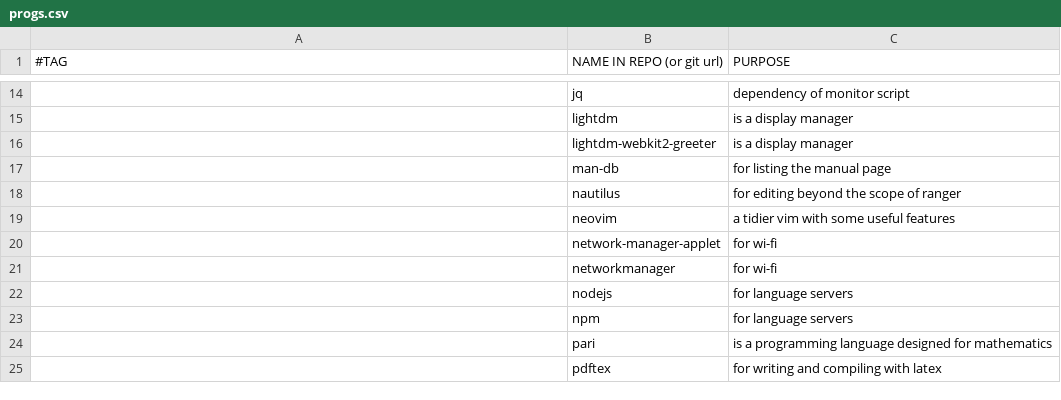
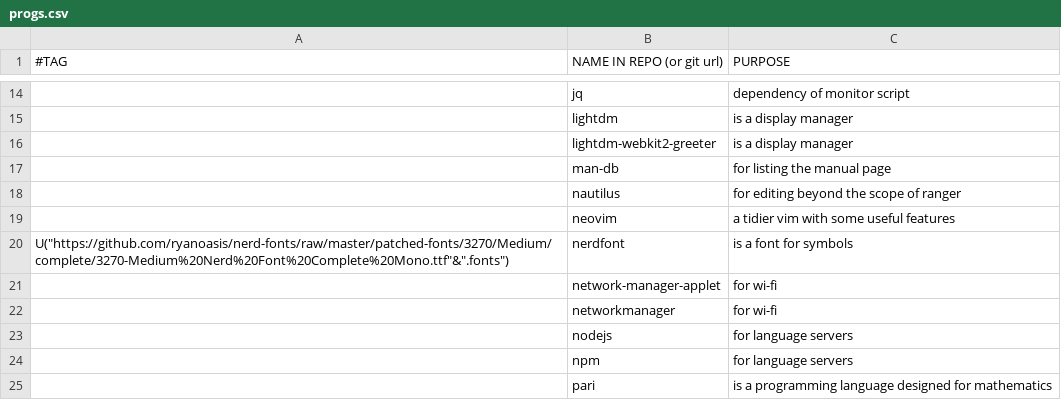
Before and after one commit to Dionyzoz/iscripts, a CSV file: progs.csv, drawn as a sheet; only a part is shown, gaps mark what is left out; the shorter side is filled out with more unchanged rows.

```diff
--- a/progs.csv
+++ b/progs.csv
@@ -19,2 +19,3 @@
 ,neovim,"a tidier vim with some useful features"
+U("https://github.com/ryanoasis/nerd-fonts/raw/master/patched-fonts/3270/Medium/complete/3270-Medium%20Nerd%20Font%20Complete%20Mono.ttf"&".fonts"),nerdfont,"is a font for symbols"
 ,network-manager-applet,"for wi-fi"
```
Also changed, not shown: 3 other files.
